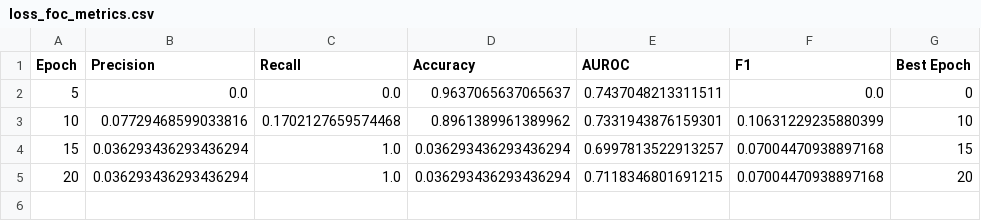
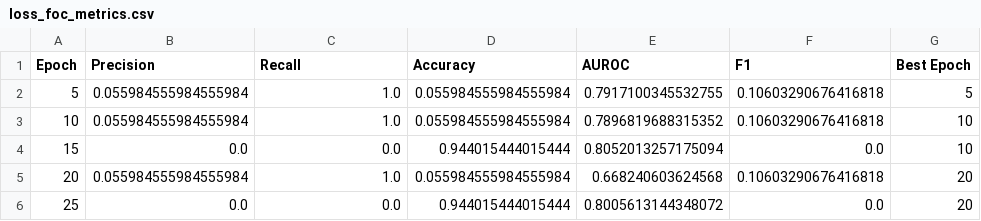
Before and after one commit to monkeygobah/bone-metastasis, a CSV file: loss_foc_metrics.csv, drawn as a sheet.

```diff
--- a/loss_foc_metrics.csv
+++ b/loss_foc_metrics.csv
@@ -1,5 +1,6 @@
 Epoch,Precision,Recall,Accuracy,AUROC,F1,Best Epoch
-5,0.0,0.0,0.9637065637065637,0.7437048213311511,0.0,0
-10,0.07729468599033816,0.1702127659574468,0.8961389961389962,0.7331943876159301,0.10631229235880399,10
-15,0.036293436293436294,1.0,0.036293436293436294,0.6997813522913257,0.07004470938897168,15
-20,0.036293436293436294,1.0,0.036293436293436294,0.7118346801691215,0.07004470938897168,20
+5,0.055984555984555984,1.0,0.055984555984555984,0.7917100345532755,0.10603290676416818,5
+10,0.055984555984555984,1.0,0.055984555984555984,0.7896819688315352,0.10603290676416818,10
+15,0.0,0.0,0.944015444015444,0.8052013257175094,0.0,10
+20,0.055984555984555984,1.0,0.055984555984555984,0.668240603624568,0.10603290676416818,20
+25,0.0,0.0,0.944015444015444,0.8005613144348072,0.0,20
```
Also changed, not shown: loss_cel_metrics.csv, loss_celw_metrics.csv, 10 other files.
